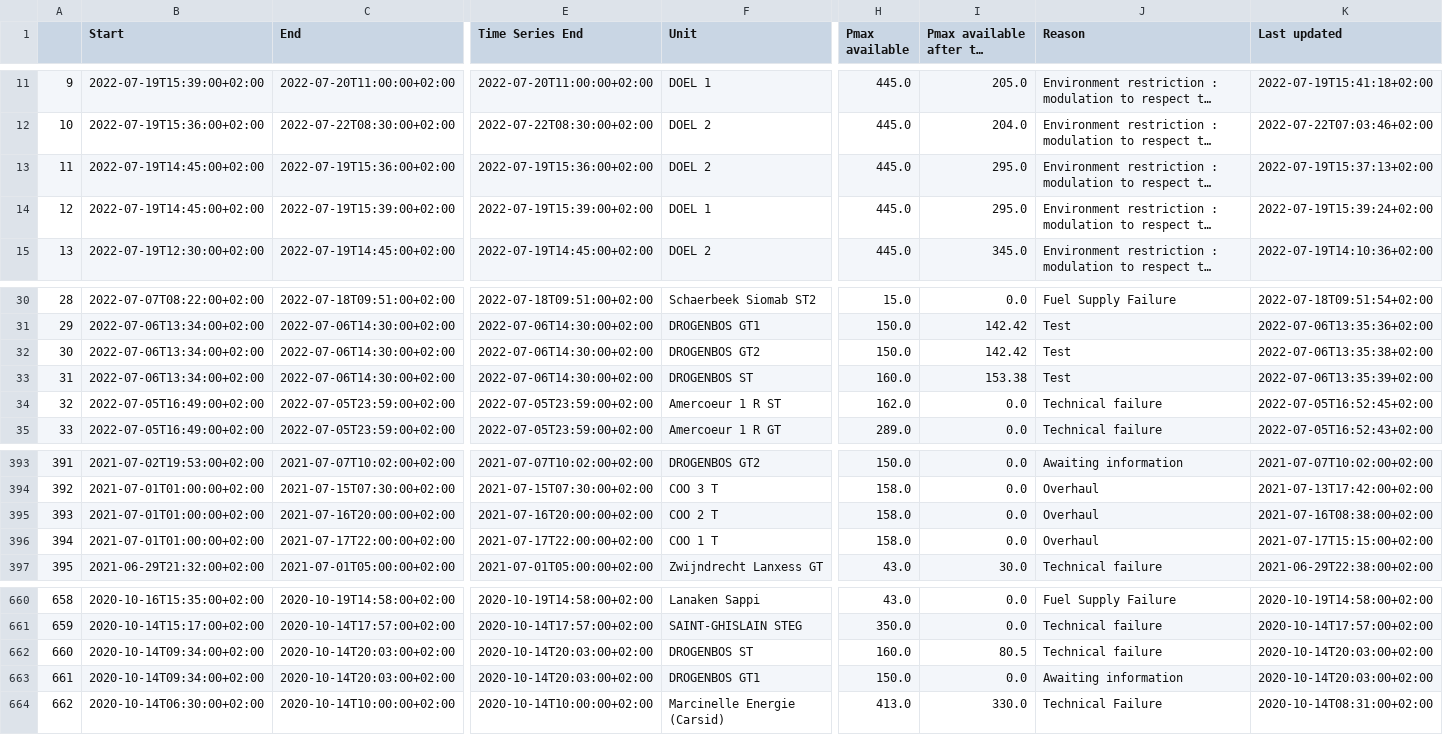
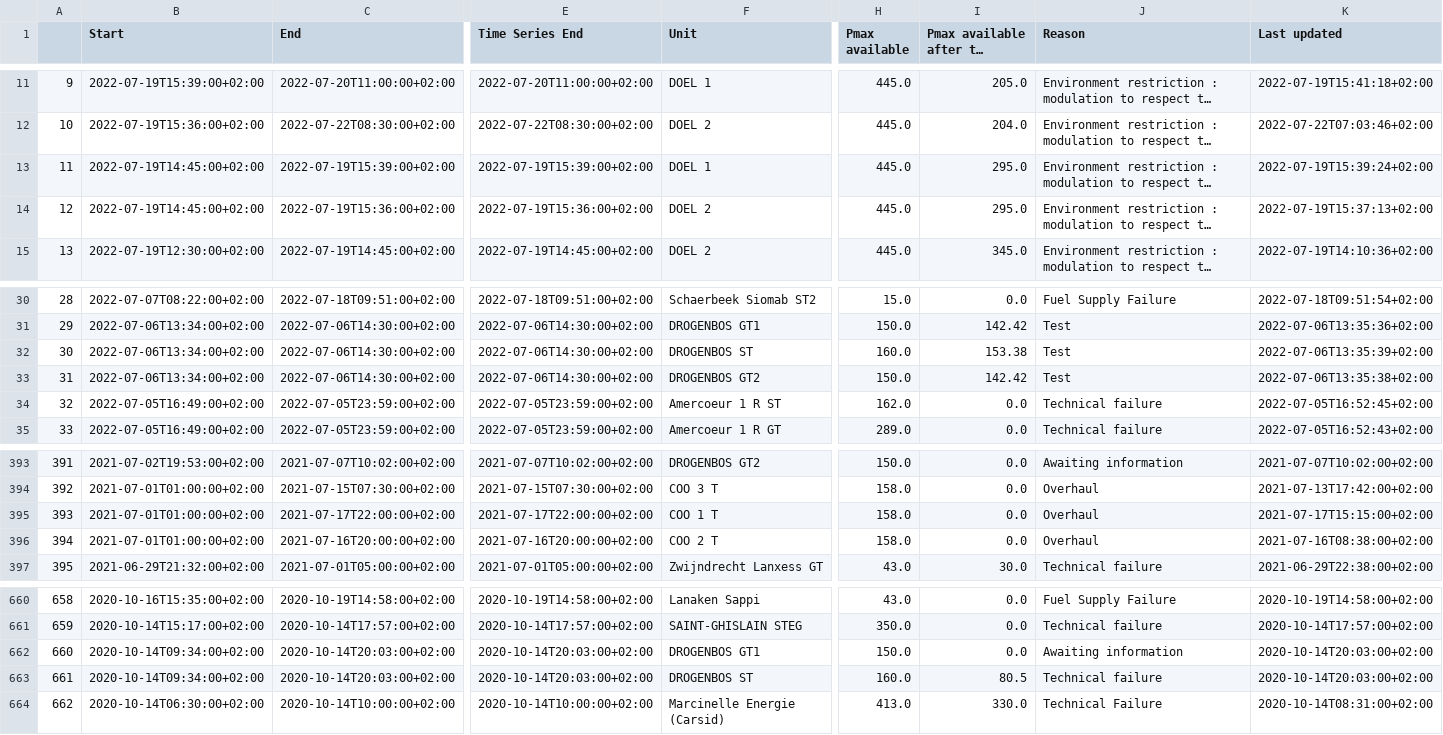
Before and after one commit to journinho/elia-opendata, a CSV file: Unplanned_unavailibilities.csv, drawn as a sheet; only a part is shown, gaps mark what is left out; long unchanged cells end in …; the diff covers the shown part only; the diff names each change by its address in the sheet, - before the commit and + after, or states it on an @@ line.

```diff
--- a/Unplanned_unavailibilities.csv
+++ b/Unplanned_unavailibilities.csv
-C13 (End): 2022-07-19T15:36:00+02:00
+C13 (End): 2022-07-19T15:39:00+02:00
-E13 (Time Series End): 2022-07-19T15:36:00+02:00
+E13 (Time Series End): 2022-07-19T15:39:00+02:00
-F13 (Unit): DOEL 2
+F13 (Unit): DOEL 1
-K13 (Last updated): 2022-07-19T15:37:13+02:00
+K13 (Last updated): 2022-07-19T15:39:24+02:00
-C14 (End): 2022-07-19T15:39:00+02:00
+C14 (End): 2022-07-19T15:36:00+02:00
-E14 (Time Series End): 2022-07-19T15:39:00+02:00
+E14 (Time Series End): 2022-07-19T15:36:00+02:00
-F14 (Unit): DOEL 1
+F14 (Unit): DOEL 2
-K14 (Last updated): 2022-07-19T15:39:24+02:00
+K14 (Last updated): 2022-07-19T15:37:13+02:00
-F32 (Unit): DROGENBOS GT2
+F32 (Unit): DROGENBOS ST
-H32 (Pmax available): 150.0
+H32 (Pmax available): 160.0
-I32 (Pmax available after the outage): 142.42
+I32 (Pmax available after the outage): 153.38
-K32 (Last updated): 2022-07-06T13:35:38+02:00
+K32 (Last updated): 2022-07-06T13:35:39+02:00
-F33 (Unit): DROGENBOS ST
+F33 (Unit): DROGENBOS GT2
-H33 (Pmax available): 160.0
+H33 (Pmax available): 150.0
-I33 (Pmax available after the outage): 153.38
+I33 (Pmax available after the outage): 142.42
-K33 (Last updated): 2022-07-06T13:35:39+02:00
+K33 (Last updated): 2022-07-06T13:35:38+02:00
-C395 (End): 2021-07-16T20:00:00+02:00
+C395 (End): 2021-07-17T22:00:00+02:00
-E395 (Time Series End): 2021-07-16T20:00:00+02:00
+E395 (Time Series End): 2021-07-17T22:00:00+02:00
-F395 (Unit): COO 2 T
+F395 (Unit): COO 1 T
-K395 (Last updated): 2021-07-16T08:38:00+02:00
+K395 (Last updated): 2021-07-17T15:15:00+02:00
-C396 (End): 2021-07-17T22:00:00+02:00
+C396 (End): 2021-07-16T20:00:00+02:00
-E396 (Time Series End): 2021-07-17T22:00:00+02:00
+E396 (Time Series End): 2021-07-16T20:00:00+02:00
-F396 (Unit): COO 1 T
+F396 (Unit): COO 2 T
-K396 (Last updated): 2021-07-17T15:15:00+02:00
+K396 (Last updated): 2021-07-16T08:38:00+02:00
-F662 (Unit): DROGENBOS ST
+F662 (Unit): DROGENBOS GT1
-H662 (Pmax available): 160.0
+H662 (Pmax available): 150.0
-I662 (Pmax available after the outage): 80.5
+I662 (Pmax available after the outage): 0.0
-J662 (Reason): Technical failure
+J662 (Reason): Awaiting information
-F663 (Unit): DROGENBOS GT1
+F663 (Unit): DROGENBOS ST
-H663 (Pmax available): 150.0
+H663 (Pmax available): 160.0
-I663 (Pmax available after the outage): 0.0
+I663 (Pmax available after the outage): 80.5
-J663 (Reason): Awaiting information
+J663 (Reason): Technical failure
```
Also changed, not shown: 95 edited cells elsewhere in this file.
